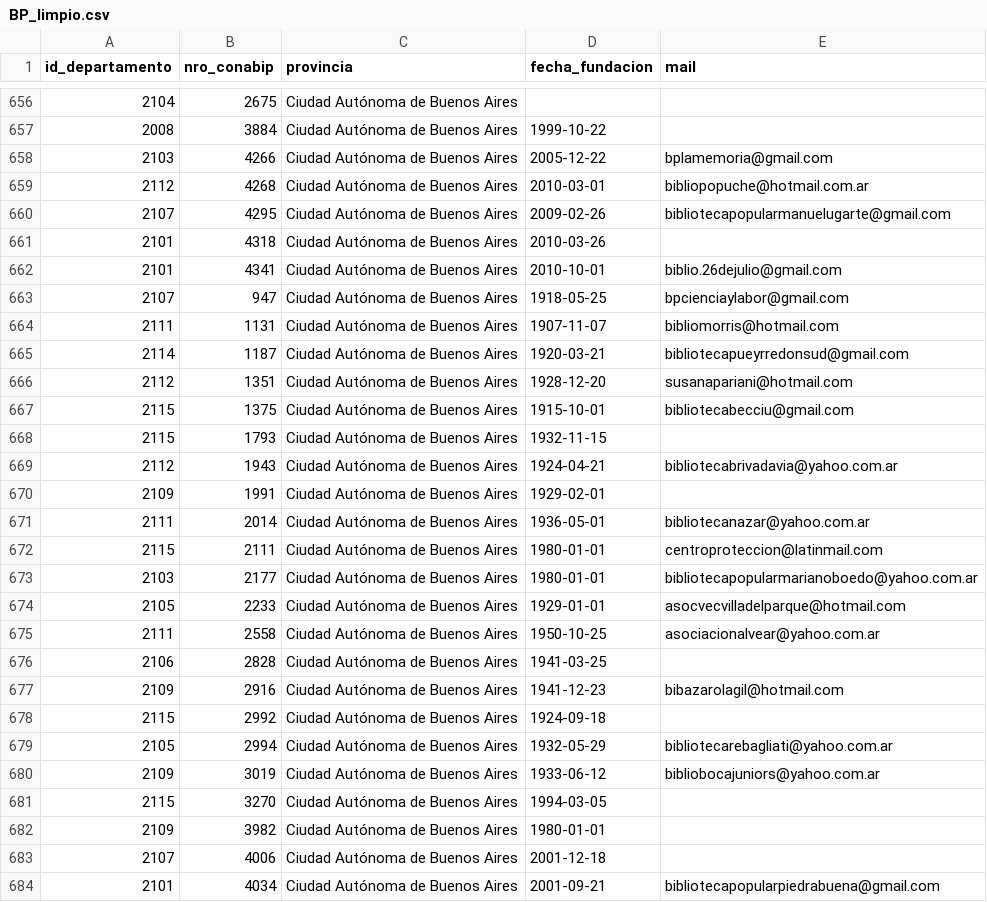
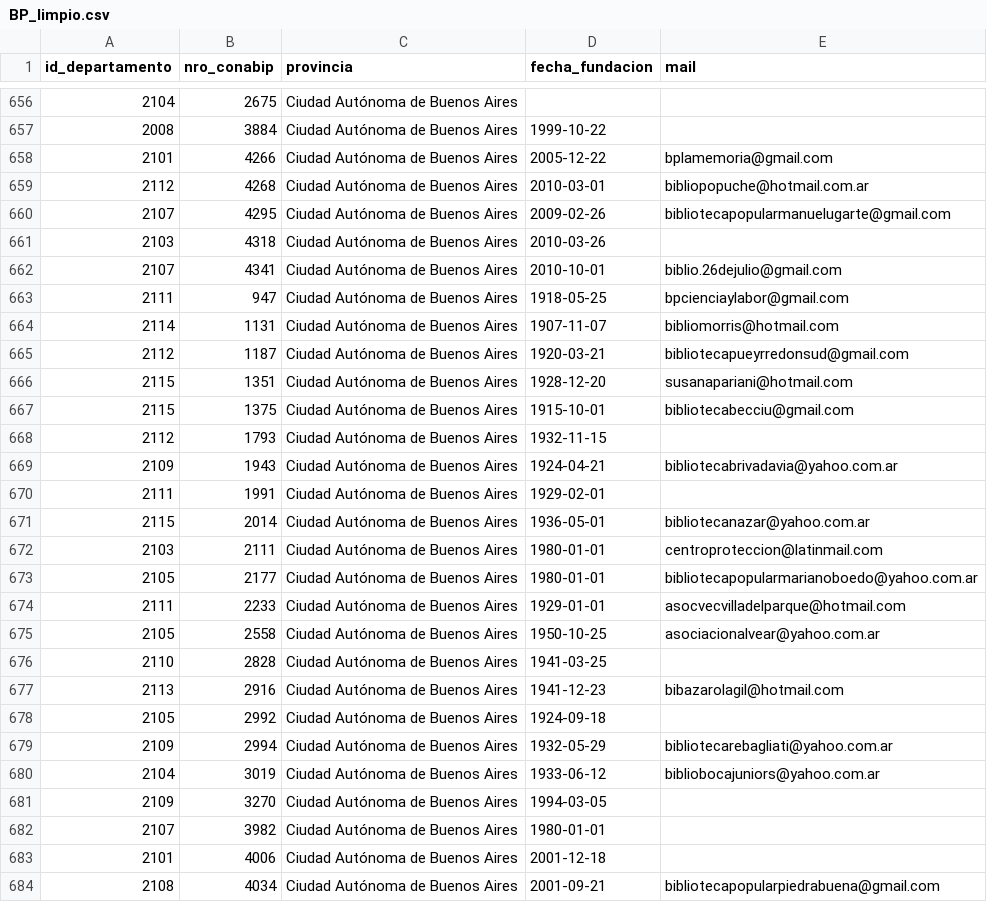
Before and after one commit to jerovernay/Tp-LaboDD-1, a CSV file: Descargas/TablasModificadas/BP_limpio.csv, drawn as a sheet; only a part is shown, gaps mark what is left out; the diff covers the shown part only.

Commit message:
corregidas las comunas en BP

```diff
--- a/Descargas/TablasModificadas/BP_limpio.csv
+++ b/Descargas/TablasModificadas/BP_limpio.csv
@@ -657,28 +657,28 @@ id_departamento,nro_conabip,provincia,fecha_fundacion,mail
 2008,3884,Ciudad Autónoma de Buenos Aires,1999-10-22,
-2103,4266,Ciudad Autónoma de Buenos Aires,2005-12-22,bplamemoria@gmail.com
+2101,4266,Ciudad Autónoma de Buenos Aires,2005-12-22,bplamemoria@gmail.com
 2112,4268,Ciudad Autónoma de Buenos Aires,2010-03-01,bibliopopuche@hotmail.com.ar
 2107,4295,Ciudad Autónoma de Buenos Aires,2009-02-26,bibliotecapopularmanuelugarte@gmail.com
-2101,4318,Ciudad Autónoma de Buenos Aires,2010-03-26,
-2101,4341,Ciudad Autónoma de Buenos Aires,2010-10-01,biblio.26dejulio@gmail.com
-2107,947,Ciudad Autónoma de Buenos Aires,1918-05-25,bpcienciaylabor@gmail.com
-2111,1131,Ciudad Autónoma de Buenos Aires,1907-11-07,bibliomorris@hotmail.com
-2114,1187,Ciudad Autónoma de Buenos Aires,1920-03-21,bibliotecapueyrredonsud@gmail.com
-2112,1351,Ciudad Autónoma de Buenos Aires,1928-12-20,susanapariani@hotmail.com
+2103,4318,Ciudad Autónoma de Buenos Aires,2010-03-26,
+2107,4341,Ciudad Autónoma de Buenos Aires,2010-10-01,biblio.26dejulio@gmail.com
+2111,947,Ciudad Autónoma de Buenos Aires,1918-05-25,bpcienciaylabor@gmail.com
+2114,1131,Ciudad Autónoma de Buenos Aires,1907-11-07,bibliomorris@hotmail.com
+2112,1187,Ciudad Autónoma de Buenos Aires,1920-03-21,bibliotecapueyrredonsud@gmail.com
+2115,1351,Ciudad Autónoma de Buenos Aires,1928-12-20,susanapariani@hotmail.com
 2115,1375,Ciudad Autónoma de Buenos Aires,1915-10-01,bibliotecabecciu@gmail.com
-2115,1793,Ciudad Autónoma de Buenos Aires,1932-11-15,
-2112,1943,Ciudad Autónoma de Buenos Aires,1924-04-21,bibliotecabrivadavia@yahoo.com.ar
-2109,1991,Ciudad Autónoma de Buenos Aires,1929-02-01,
-2111,2014,Ciudad Autónoma de Buenos Aires,1936-05-01,bibliotecanazar@yahoo.com.ar
-2115,2111,Ciudad Autónoma de Buenos Aires,1980-01-01,centroproteccion@latinmail.com
-2103,2177,Ciudad Autónoma de Buenos Aires,1980-01-01,bibliotecapopularmarianoboedo@yahoo.com.ar
-2105,2233,Ciudad Autónoma de Buenos Aires,1929-01-01,asocvecvilladelparque@hotmail.com
-2111,2558,Ciudad Autónoma de Buenos Aires,1950-10-25,asociacionalvear@yahoo.com.ar
-2106,2828,Ciudad Autónoma de Buenos Aires,1941-03-25,
-2109,2916,Ciudad Autónoma de Buenos Aires,1941-12-23,bibazarolagil@hotmail.com
-2115,2992,Ciudad Autónoma de Buenos Aires,1924-09-18,
-2105,2994,Ciudad Autónoma de Buenos Aires,1932-05-29,bibliotecarebagliati@yahoo.com.ar
-2109,3019,Ciudad Autónoma de Buenos Aires,1933-06-12,bibliobocajuniors@yahoo.com.ar
-2115,3270,Ciudad Autónoma de Buenos Aires,1994-03-05,
-2109,3982,Ciudad Autónoma de Buenos Aires,1980-01-01,
-2107,4006,Ciudad Autónoma de Buenos Aires,2001-12-18,
-2101,4034,Ciudad Autónoma de Buenos Aires,2001-09-21,bibliotecapopularpiedrabuena@gmail.com
+2112,1793,Ciudad Autónoma de Buenos Aires,1932-11-15,
+2109,1943,Ciudad Autónoma de Buenos Aires,1924-04-21,bibliotecabrivadavia@yahoo.com.ar
+2111,1991,Ciudad Autónoma de Buenos Aires,1929-02-01,
+2115,2014,Ciudad Autónoma de Buenos Aires,1936-05-01,bibliotecanazar@yahoo.com.ar
+2103,2111,Ciudad Autónoma de Buenos Aires,1980-01-01,centroproteccion@latinmail.com
+2105,2177,Ciudad Autónoma de Buenos Aires,1980-01-01,bibliotecapopularmarianoboedo@yahoo.com.ar
+2111,2233,Ciudad Autónoma de Buenos Aires,1929-01-01,asocvecvilladelparque@hotmail.com
+2105,2558,Ciudad Autónoma de Buenos Aires,1950-10-25,asociacionalvear@yahoo.com.ar
+2110,2828,Ciudad Autónoma de Buenos Aires,1941-03-25,
+2113,2916,Ciudad Autónoma de Buenos Aires,1941-12-23,bibazarolagil@hotmail.com
+2105,2992,Ciudad Autónoma de Buenos Aires,1924-09-18,
+2109,2994,Ciudad Autónoma de Buenos Aires,1932-05-29,bibliotecarebagliati@yahoo.com.ar
+2104,3019,Ciudad Autónoma de Buenos Aires,1933-06-12,bibliobocajuniors@yahoo.com.ar
+2109,3270,Ciudad Autónoma de Buenos Aires,1994-03-05,
+2107,3982,Ciudad Autónoma de Buenos Aires,1980-01-01,
+2101,4006,Ciudad Autónoma de Buenos Aires,2001-12-18,
+2108,4034,Ciudad Autónoma de Buenos Aires,2001-09-21,bibliotecapopularpiedrabuena@gmail.com
```
Also changed, not shown: 8 edited cells elsewhere in this file.
